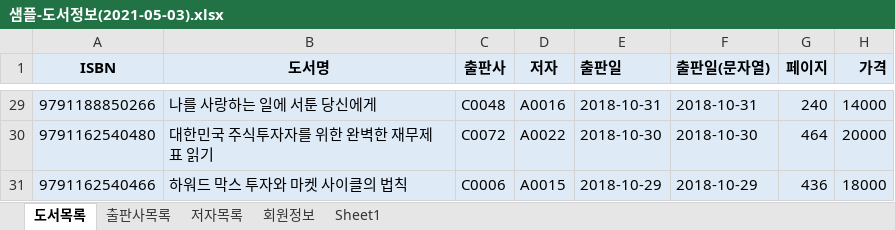
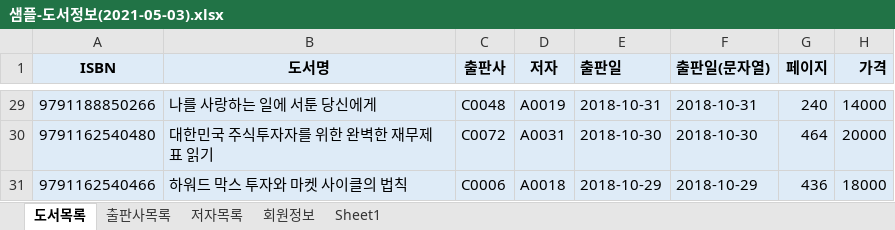
Before and after one commit to hooninfinity/Biz_403_2021_04_DBMS, an Excel workbook: 도서대여 프로젝트/샘플-도서정보(2021-05-03).xlsx, sheet 도서목록, drawn as a sheet; only a part is shown, gaps mark what is left out; values as stored, in another font and other column widths than the file's, no borders; the diff covers the shown part only; the diff names each change by its address in the sheet, - before the commit and + after, or states it on an @@ line.

```diff
--- a/도서대여 프로젝트/샘플-도서정보(2021-05-03).xlsx (sheet 도서목록)
+++ b/도서대여 프로젝트/샘플-도서정보(2021-05-03).xlsx (sheet 도서목록)
-D29 (저자): A0016
+D29 (저자): A0019
-D30 (저자): A0022
+D30 (저자): A0031
-D31 (저자): A0015
+D31 (저자): A0018
```
Also changed, not shown: 27 edited cells elsewhere in this sheet, 3 other files.
